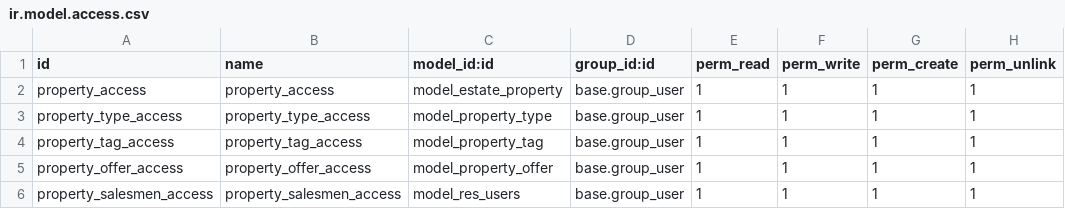
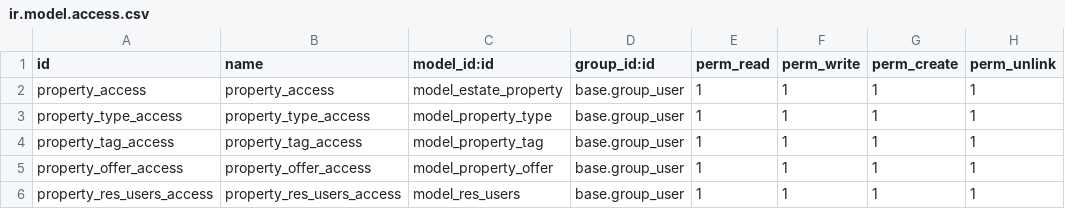
Before and after one commit to mdmb-odoo/tutorials, a CSV file: estate/security/ir.model.access.csv, drawn as a sheet.

```diff
--- a/estate/security/ir.model.access.csv
+++ b/estate/security/ir.model.access.csv
@@ -5,2 +5,2 @@
 "property_offer_access","property_offer_access","model_property_offer","base.group_user",1,1,1,1
-"property_salesmen_access","property_salesmen_access","model_res_users","base.group_user",1,1,1,1
+"property_res_users_access","property_res_users_access","model_res_users","base.group_user",1,1,1,1
```
Also changed, not shown: 9 other files.
